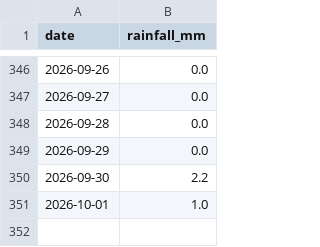
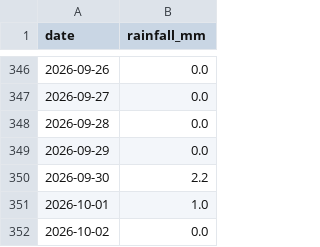
Before and after one commit to CDonnerer/vp-track-status, a CSV file: data/rainfall/rainfall_239374TP_daily.csv, drawn as a sheet; only a part is shown, gaps mark what is left out; the diff names each change by its address in the sheet, - before the commit and + after, or states it on an @@ line.

```diff
--- a/data/rainfall/rainfall_239374TP_daily.csv
+++ b/data/rainfall/rainfall_239374TP_daily.csv
+row 352: 2026-10-02 | 0.0
```
